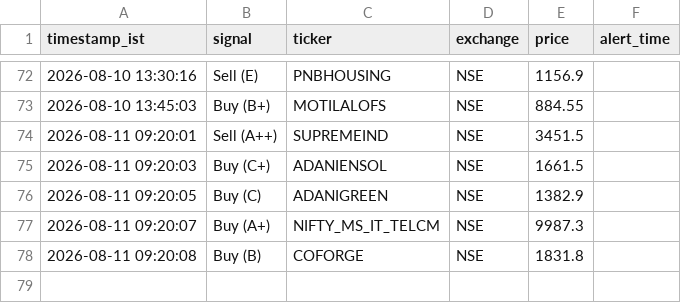
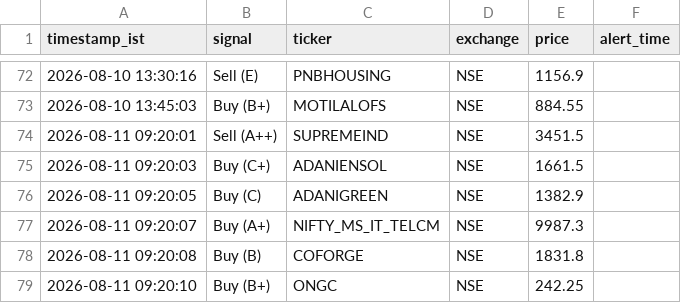
Before and after one commit to sisir6685/nse-alert-bot, a CSV file: loken_relay/signal_log.csv, drawn as a sheet; only a part is shown, gaps mark what is left out.

Commit message:
Log signal: Buy (B+) ONGC [skip ci]

```diff
--- a/loken_relay/signal_log.csv
+++ b/loken_relay/signal_log.csv
@@ -78 +78,2 @@ timestamp_ist,signal,ticker,exchange,price,alert_time
 2026-08-11 09:20:08,Buy (B),COFORGE,NSE,1831.8
+2026-08-11 09:20:10,Buy (B+),ONGC,NSE,242.25
```
